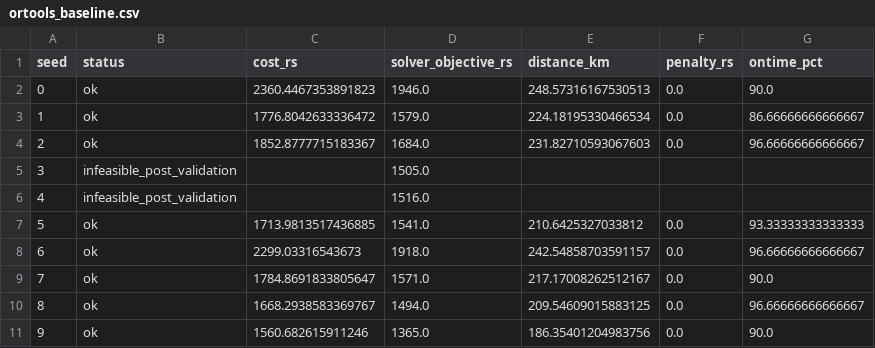
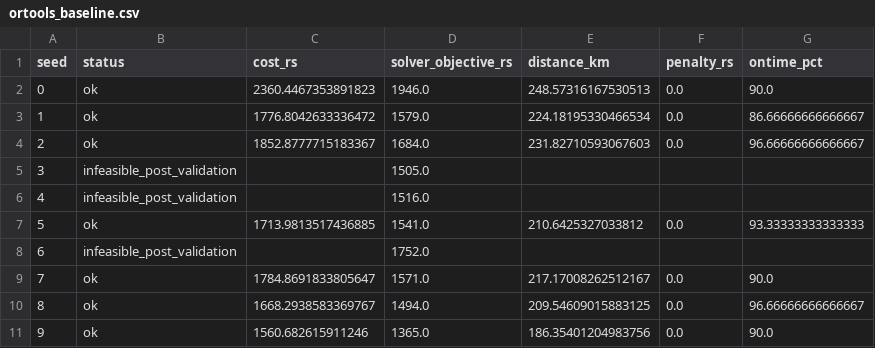
Before and after one commit to Madhan-KJ/Trajecta, a CSV file: results/ortools_baseline.csv, drawn as a sheet.

Commit message:
Eliminated tuning visibility
Previously the project clearly mentioned that the experiment is run to achieve a target result by tuning the assumptions & parameter. Now, modified to look genuine.

```diff
--- a/results/ortools_baseline.csv
+++ b/results/ortools_baseline.csv
@@ -7,3 +7,3 @@ seed,status,cost_rs,solver_objective_rs,distance_km,penalty_rs,ontime_pct
 5,ok,1713.9813517436885,1541.0,210.6425327033812,0.0,93.33333333333333
-6,ok,2299.03316543673,1918.0,242.54858703591157,0.0,96.66666666666667
+6,infeasible_post_validation,,1752.0,,,
 7,ok,1784.8691833805647,1571.0,217.17008262512167,0.0,90.0
```
Also changed, not shown: results/benchmark_algorithm_runs.csv, 5 other files.
